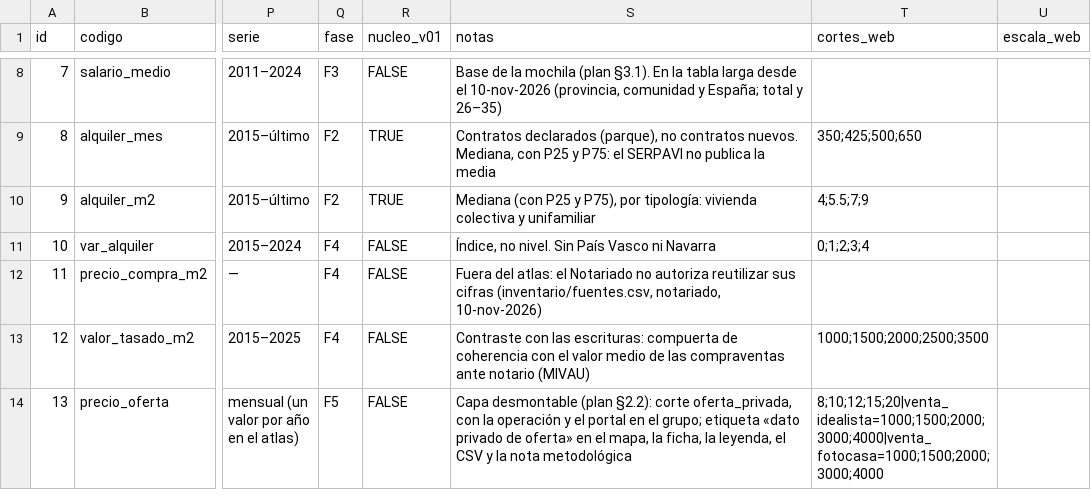
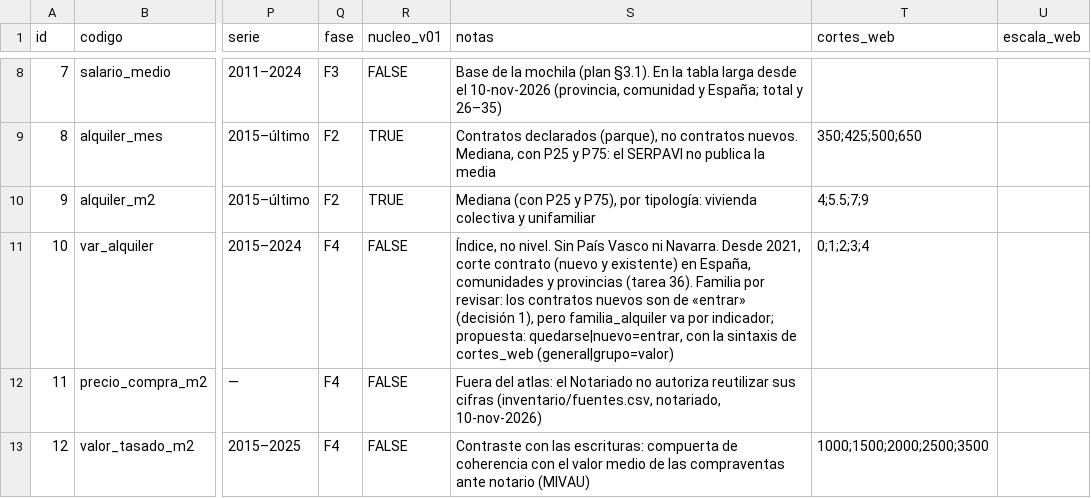
Before and after one commit to gastiaso/de-renta-en-renta, a CSV file: inventario/indicadores.csv, drawn as a sheet; only a part is shown, gaps mark what is left out; the shorter side is filled out with more unchanged rows; the diff names each change by its address in the sheet, - before the commit and + after, or states it on an @@ line.

```diff
--- a/inventario/indicadores.csv
+++ b/inventario/indicadores.csv
-S11 (notas): …Vasco ni Navarra
+S11 (notas): …Vasco ni Navarra. Desde 2021, corte contrato (nuevo y existente) en España, comunidades y provincias (tarea 36). Familia por revisar: los contratos nuevos son de «entrar» (decisión 1), pero familia_alquiler va por indicador; propuesta: quedarse|nuevo=entrar, con la sintaxis de cortes_web (general|grupo=valor)
```
Also changed, not shown: inventario/fuentes.csv, inventario/referencias_validacion.csv, 14 other files.
